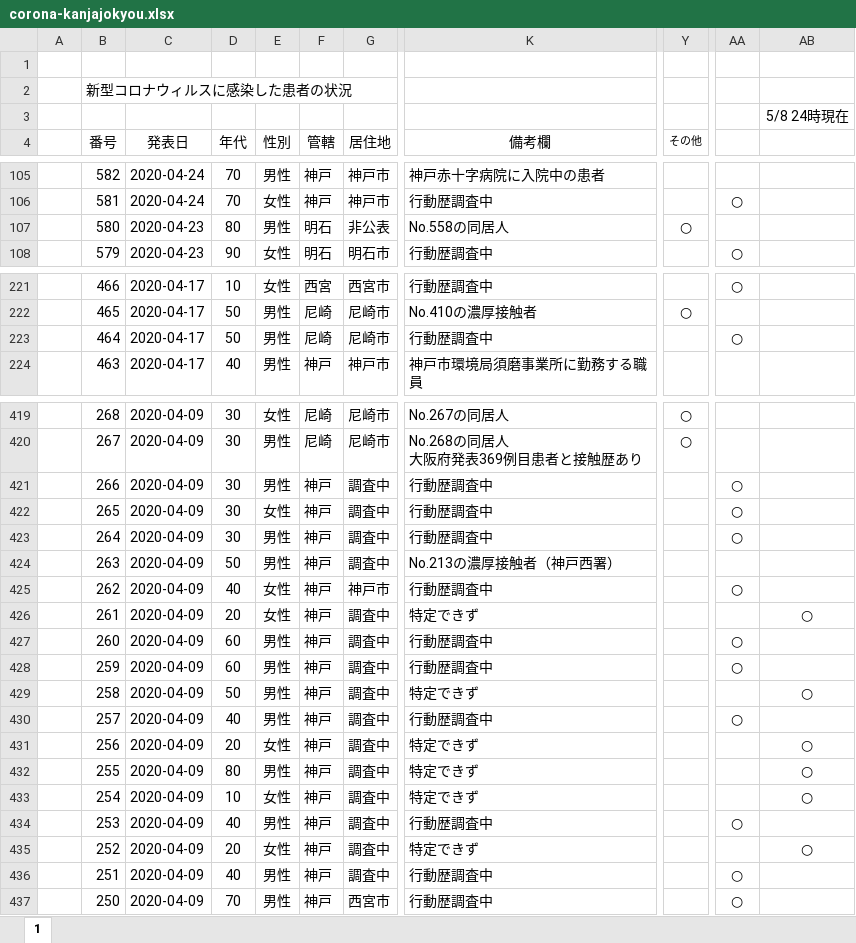
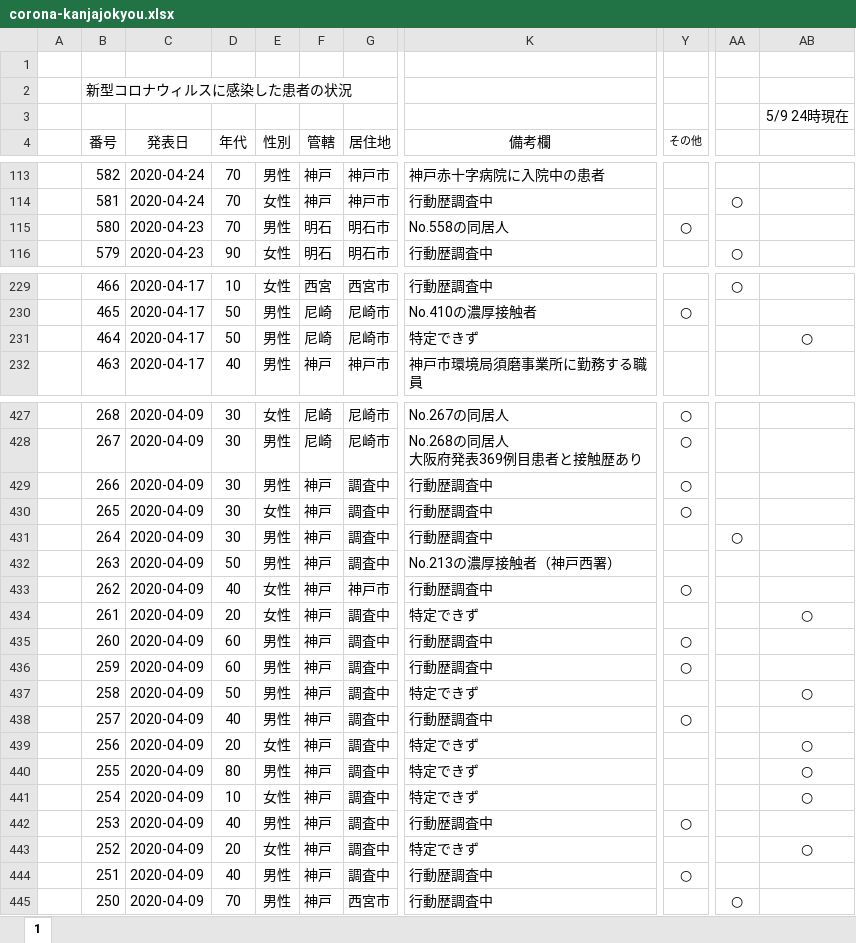
Before and after one commit to stop-covid19-hyogo/covid19-scraping, an Excel workbook: corona-kanjajokyou.xlsx, sheet 1, drawn as a sheet; only a part is shown, gaps mark what is left out; values as stored, in another font and other column widths than the file's, no borders; addresses are those after the commit; the diff covers the shown part only; the diff names each change by its address in the sheet, - before the commit and + after, or states it on an @@ line.

```diff
--- a/corona-kanjajokyou.xlsx (sheet 1)
+++ b/corona-kanjajokyou.xlsx (sheet 1)
-AB3: 5/8 24時現在
+AB3: 5/9 24時現在
-D115 (年代): 80
+D115 (年代): 70
-G115 (居住地): 非公表
+G115 (居住地): 明石市
-K231 (備考欄): 行動歴調査中
+K231 (備考欄): 特定できず
-AA231: ○
+AA231: (empty)
-AB231: (empty)
+AB231: ○
-Y429:Y430 (その他): (empty)
+Y429:Y430 (その他): ○
-AA429:AA430: ○
+AA429:AA430: (empty)
-Y433 (その他): (empty)
+Y433 (その他): ○
-AA433: ○
+AA433: (empty)
-Y435:Y436 (その他): (empty)
+Y435:Y436 (その他): ○
-AA435:AA436: ○
+AA435:AA436: (empty)
-Y438 (その他): (empty)
+Y438 (その他): ○
-AA438: ○
+AA438: (empty)
-Y442 (その他): (empty)
+Y442 (その他): ○
-AA442: ○
+AA442: (empty)
-Y444 (その他): (empty)
+Y444 (その他): ○
-AA444: ○
+AA444: (empty)
```
Also changed, not shown: 8 added rows and 52 edited cells elsewhere in this sheet, formulas that keep their value, 6 other files.
